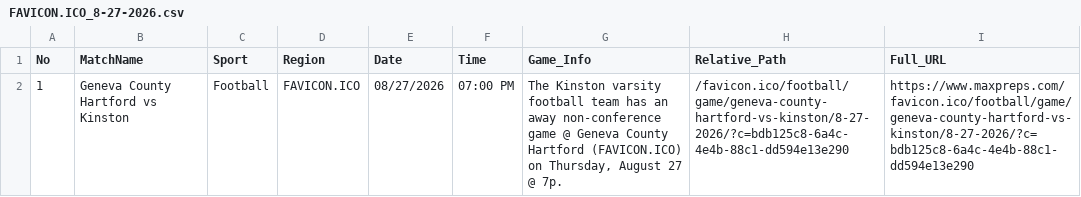
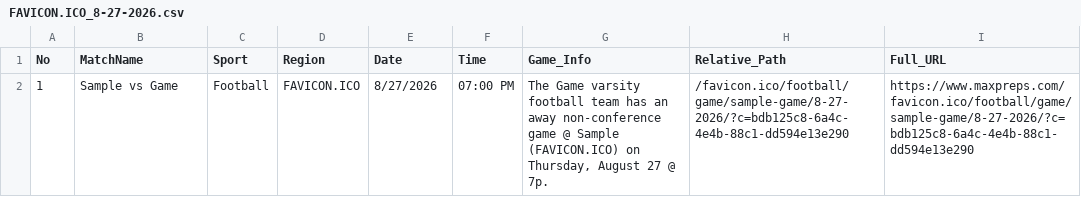
Before and after one commit to abanggelo321-wq/post, a CSV file: csv/FAVICON.ICO_8-27-2026.csv, drawn as a sheet.

Commit message:
Auto-upload CSV: FAVICON.ICO_8-27-2026.csv via Cloudflare Worker

```diff
--- a/csv/FAVICON.ICO_8-27-2026.csv
+++ b/csv/FAVICON.ICO_8-27-2026.csv
@@ -1,2 +1,2 @@
 No,MatchName,Sport,Region,Date,Time,Game_Info,Relative_Path,Full_URL
-1,"Geneva County Hartford vs Kinston",Football,"FAVICON.ICO",08/27/2026,07:00 PM,"The Kinston varsity football team has an away non-conference game @ Geneva County Hartford (FAVICON.ICO) on Thursday, August 27 @ 7p.","/favicon.ico/football/game/geneva-county-hartford-vs-kinston/8-27-2026/?c=bdb125c8-6a4c-4e4b-88c1-dd594e13e290","https://www.maxpreps.com/favicon.ico/football/game/geneva-county-hartford-vs-kinston/8-27-2026/?c=bdb125c8-6a4c-4e4b-88c1-dd594e13e290"
+1,"Sample vs Game",Football,"FAVICON.ICO",8/27/2026,07:00 PM,"The Game varsity football team has an away non-conference game @ Sample (FAVICON.ICO) on Thursday, August 27 @ 7p.","/favicon.ico/football/game/sample-game/8-27-2026/?c=bdb125c8-6a4c-4e4b-88c1-dd594e13e290","https://www.maxpreps.com/favicon.ico/football/game/sample-game/8-27-2026/?c=bdb125c8-6a4c-4e4b-88c1-dd594e13e290"
```
